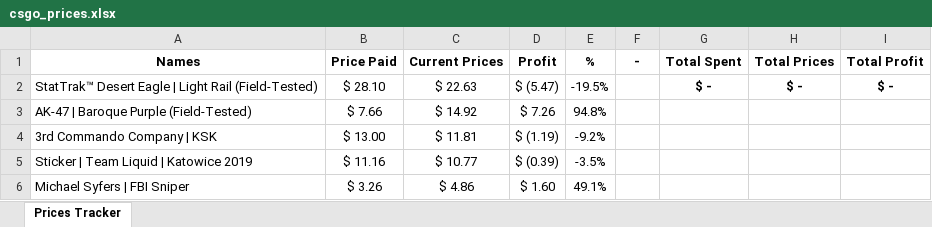
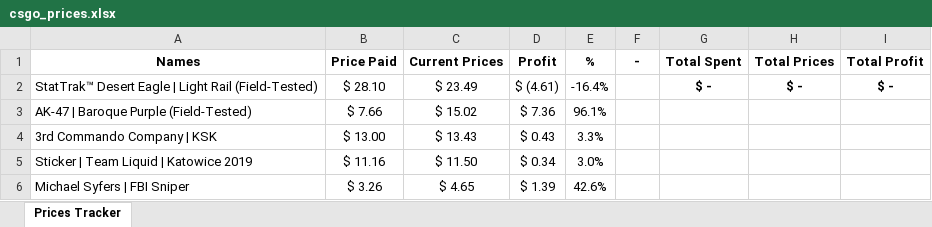
Before and after one commit to anthonyzutter/Skins-Prices-Tracker-in-Excel, an Excel workbook: csgo_prices.xlsx, sheet Prices Tracker, drawn as a sheet; values as stored, in another font and other column widths than the file's, no borders; conditional formats not drawn; the diff names each change by its address in the sheet, - before the commit and + after, or states it on an @@ line.

Commit message:
Easier to change values

```diff
--- a/csgo_prices.xlsx (sheet Prices Tracker)
+++ b/csgo_prices.xlsx (sheet Prices Tracker)
-C2 (Current Prices): $ 22.63
+C2 (Current Prices): $ 23.49
-D2 (Profit): $ (5.47)
+D2 (Profit): $ (4.61)
-E2 (%): -19.5%
+E2 (%): -16.4%
-C3 (Current Prices): $ 14.92
+C3 (Current Prices): $ 15.02
-D3 (Profit): $ 7.26
+D3 (Profit): $ 7.36
-E3 (%): 94.8%
+E3 (%): 96.1%
-C4 (Current Prices): $ 11.81
+C4 (Current Prices): $ 13.43
-D4 (Profit): $ (1.19)
+D4 (Profit): $ 0.43
-E4 (%): -9.2%
+E4 (%): 3.3%
-C5 (Current Prices): $ 10.77
+C5 (Current Prices): $ 11.50
-D5 (Profit): $ (0.39)
+D5 (Profit): $ 0.34
-E5 (%): -3.5%
+E5 (%): 3.0%
-C6 (Current Prices): $ 4.86
+C6 (Current Prices): $ 4.65
-D6 (Profit): $ 1.60
+D6 (Profit): $ 1.39
-E6 (%): 49.1%
+E6 (%): 42.6%
```
Also changed, not shown: 3 other files.
